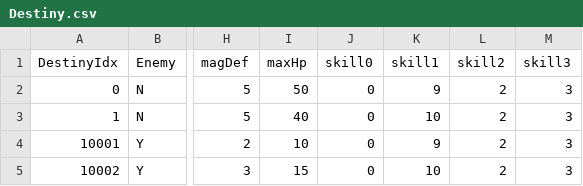
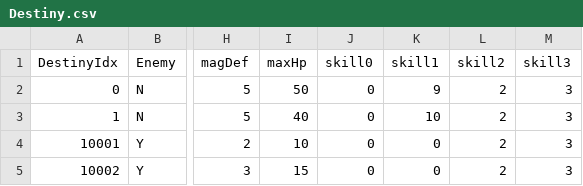
Before and after one commit to KimSeal/witchDiceGame, a CSV file: witchDiceGame/My project (2)/Assets/Resources/Destiny.csv, drawn as a sheet; only a part is shown, gaps mark what is left out; the diff names each change by its address in the sheet, - before the commit and + after, or states it on an @@ line.

```diff
--- a/witchDiceGame/My project (2)/Assets/Resources/Destiny.csv
+++ b/witchDiceGame/My project (2)/Assets/Resources/Destiny.csv
-K4 (skill1): 9
+K4 (skill1): 0
-K5 (skill1): 10
+K5 (skill1): 0
```
Also changed, not shown: 32 other files.
